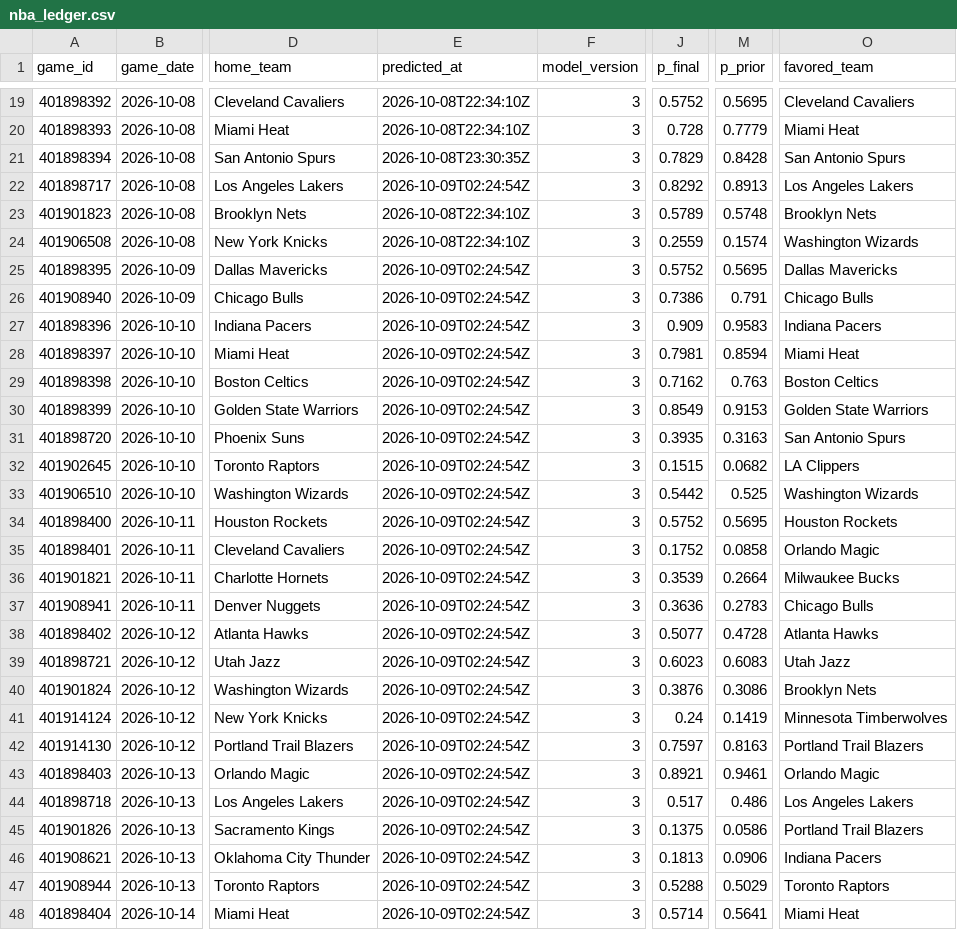
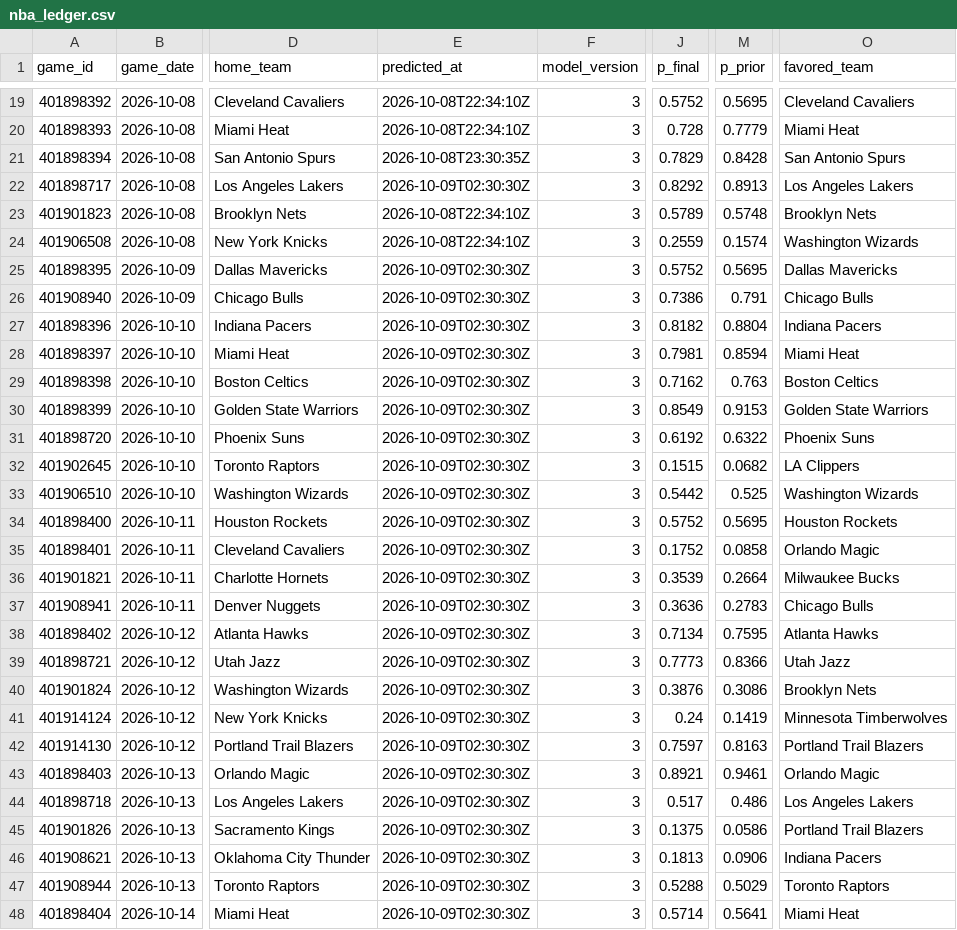
Before and after one commit to mfradkin2/sports-predictions, a CSV file: history/nba_ledger.csv, drawn as a sheet; only a part is shown, gaps mark what is left out; the diff covers the shown part only; the diff names each change by its address in the sheet, - before the commit and + after, or states it on an @@ line.

```diff
--- a/history/nba_ledger.csv
+++ b/history/nba_ledger.csv
-E22 (predicted_at): 2026-10-09T02:24:54Z
+E22 (predicted_at): 2026-10-09T02:30:30Z
-E25:E48 (predicted_at): 2026-10-09T02:24:54Z
+E25:E48 (predicted_at): 2026-10-09T02:30:30Z
-J27 (p_final): 0.909
+J27 (p_final): 0.8182
-M27 (p_prior): 0.9583
+M27 (p_prior): 0.8804
-J31 (p_final): 0.3935
+J31 (p_final): 0.6192
-M31 (p_prior): 0.3163
+M31 (p_prior): 0.6322
-O31 (favored_team): San Antonio Spurs
+O31 (favored_team): Phoenix Suns
-J38 (p_final): 0.5077
+J38 (p_final): 0.7134
-M38 (p_prior): 0.4728
+M38 (p_prior): 0.7595
-J39 (p_final): 0.6023
+J39 (p_final): 0.7773
-M39 (p_prior): 0.6083
+M39 (p_prior): 0.8366
```
Also changed, not shown: 63 edited cells elsewhere in this file, history/mlb_ledger.csv, history/nba_team_stats.csv, 23 other files.
